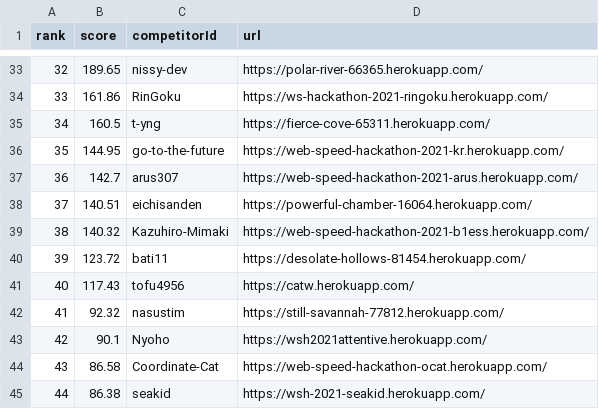
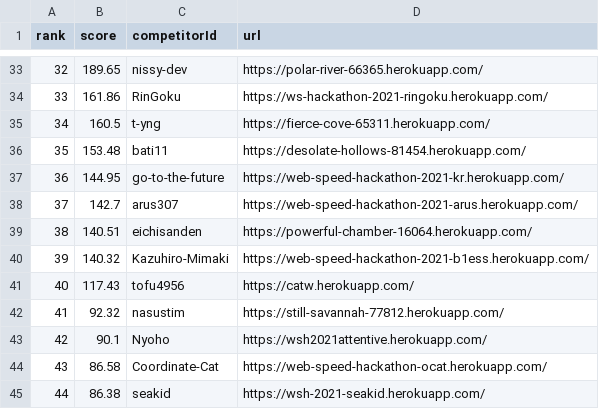
Before and after one commit to CyberAgentHack/web-speed-hackathon-2021-leaderboard, a CSV file: score.csv, drawn as a sheet; only a part is shown, gaps mark what is left out; removed rows and columns are numbered as before the commit, all else as after; the diff names each change by its address in the sheet, - before the commit and + after, or states it on an @@ line.

```diff
--- a/score.csv
+++ b/score.csv
+row 36: 35 | 153.48 | bati11 | https://desolate-hollows-81454.herokuapp.com/
@@ column A (rank) renumbered between rows 37 and 40 @@
-row 40: 39 | 123.72 | bati11 | https://desolate-hollows-81454.herokuapp.com/
```
